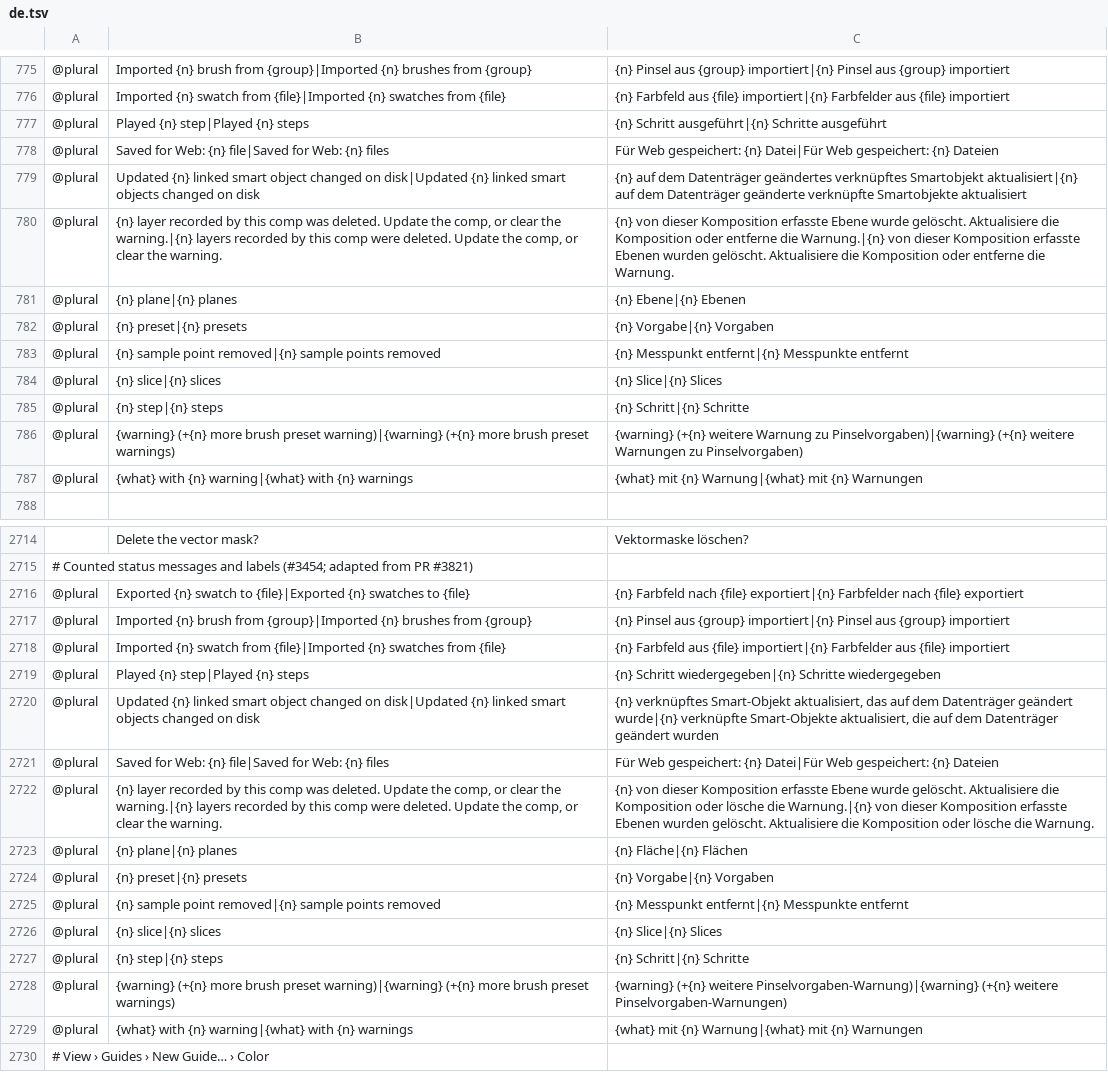
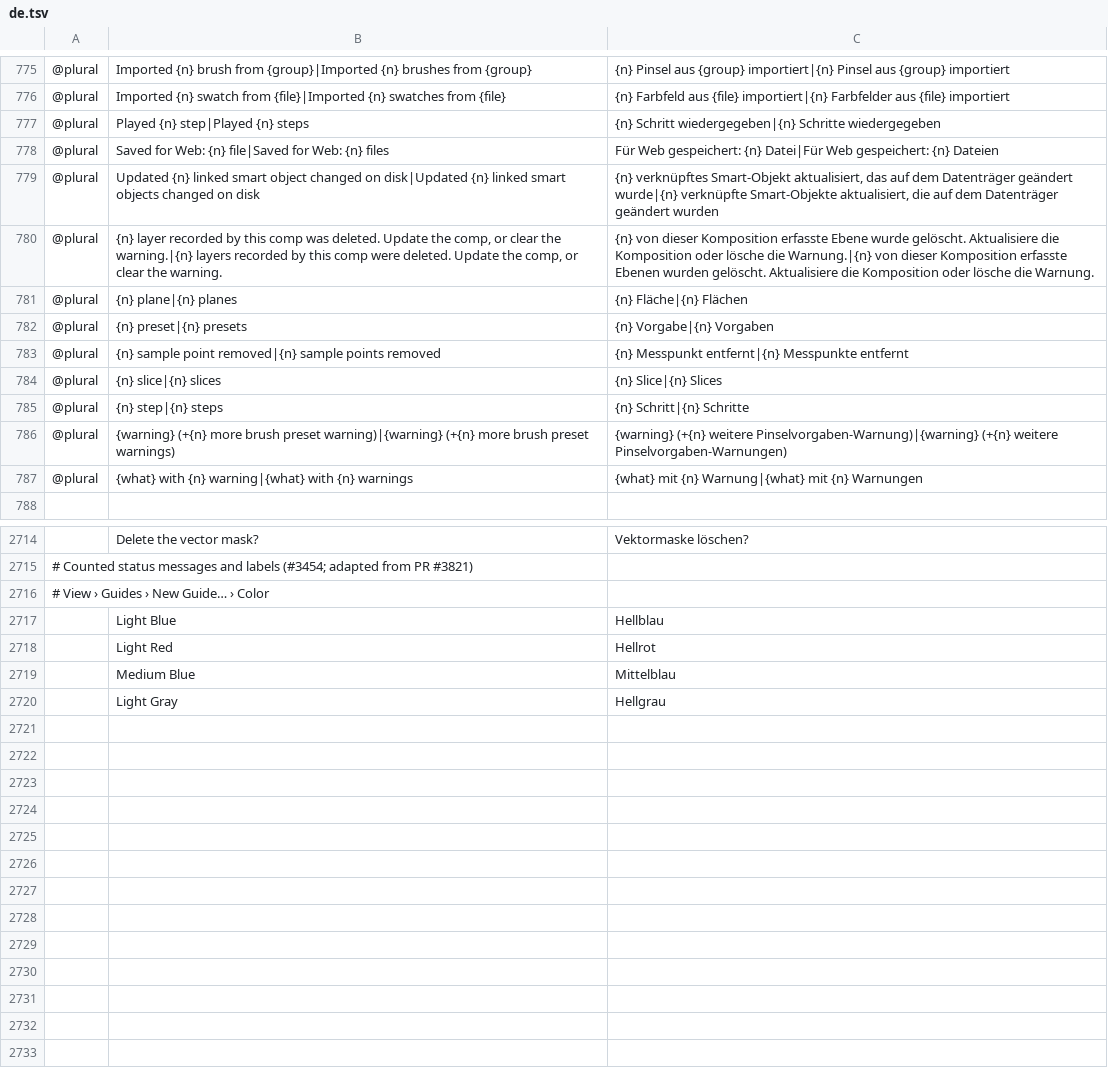
Before and after one commit to GabryelTenorio/photocraft, a TSV file: crates/ui-egui/src/i18n/de.tsv, drawn as a sheet; only a part is shown, gaps mark what is left out; the shorter side is filled out with more unchanged rows; the diff names each change by its address in the sheet, - before the commit and + after, or states it on an @@ line.

```diff
--- a/crates/ui-egui/src/i18n/de.tsv
+++ b/crates/ui-egui/src/i18n/de.tsv
-C777: {n} Schritt ausgeführt|{n} Schritte ausgeführt
+C777: {n} Schritt wiedergegeben|{n} Schritte wiedergegeben
-C779: {n} auf dem Datenträger geändertes verknüpftes Smartobjekt aktualisiert|{n} auf dem Datenträger geänderte verknüpfte Smartobjekte aktualisiert
+C779: {n} verknüpftes Smart-Objekt aktualisiert, das auf dem Datenträger geändert wurde|{n} verknüpfte Smart-Objekte aktualisiert, die auf dem Datenträger geändert wurden
-C780: …Komposition oder entferne die Warnung.|{n} von dieser Komposition erfasste Ebenen wurden gelöscht. Aktualisiere die Komposition oder entferne die Warnung.
+C780: …Komposition oder lösche die Warnung.|{n} von dieser Komposition erfasste Ebenen wurden gelöscht. Aktualisiere die Komposition oder lösche die Warnung.
-C781: {n} Ebene|{n} Ebenen
+C781: {n} Fläche|{n} Flächen
-C786: …(+{n} weitere Warnung zu Pinselvorgaben)|{warning} (+{n} weitere Warnungen zu Pinselvorgaben)
+C786: …(+{n} weitere Pinselvorgaben-Warnung)|{warning} (+{n} weitere Pinselvorgaben-Warnungen)
-row 2716: @plural | Exported {n} swatch to {file}|Exported {n} swatches to {file} | {n} Farbfeld nach {file} exportiert|{n} Farbfelder nach {file} exportiert
-row 2717: @plural | Imported {n} brush from {group}|Imported {n} brushes from {group} | {n} Pinsel aus {group} importiert|{n} Pinsel aus {group} importiert
-row 2718: @plural | Imported {n} swatch from {file}|Imported {n} swatches from {file} | {n} Farbfeld aus {file} importiert|{n} Farbfelder aus {file} importiert
-row 2719: @plural | Played {n} step|Played {n} steps | {n} Schritt wiedergegeben|{n} Schritte wiedergegeben
-row 2720: @plural | Updated {n} linked smart object changed on disk|Updated {n} linked smart objects changed on disk | {n} verknüpftes Smart-Objekt aktualisiert, das auf dem Datenträger geändert wurde|{n} verknüpfte Smart-Objekte aktualisiert, die auf dem Datenträger geändert wurden
-row 2721: @plural | Saved for Web: {n} file|Saved for Web: {n} files | Für Web gespeichert: {n} Datei|Für Web gespeichert: {n} Dateien
-row 2722: @plural | {n} layer recorded by this comp was deleted. Update the comp, or clear the warning.|{n} layers recorded by this comp were deleted. Update the comp, or clear the warning. | {n} von dieser Komposition erfasste Ebene wurde gelöscht. Aktualisiere die Komposition oder lösche die Warnung.|{n} von dieser Komposition erfasste Ebenen wurden gelöscht. Aktualisiere die Komposition oder lösche die Warnung.
-row 2723: @plural | {n} plane|{n} planes | {n} Fläche|{n} Flächen
-row 2724: @plural | {n} preset|{n} presets | {n} Vorgabe|{n} Vorgaben
-row 2725: @plural | {n} sample point removed|{n} sample points removed | {n} Messpunkt entfernt|{n} Messpunkte entfernt
-row 2726: @plural | {n} slice|{n} slices | {n} Slice|{n} Slices
-row 2727: @plural | {n} step|{n} steps | {n} Schritt|{n} Schritte
-row 2728: @plural | {warning} (+{n} more brush preset warning)|{warning} (+{n} more brush preset warnings) | {warning} (+{n} weitere Pinselvorgaben-Warnung)|{warning} (+{n} weitere Pinselvorgaben-Warnungen)
-row 2729: @plural | {what} with {n} warning|{what} with {n} warnings | {what} mit {n} Warnung|{what} mit {n} Warnungen
```
Also changed, not shown: crates/ui-egui/src/i18n/el.tsv, crates/ui-egui/src/i18n/es.tsv, 10 other files.
